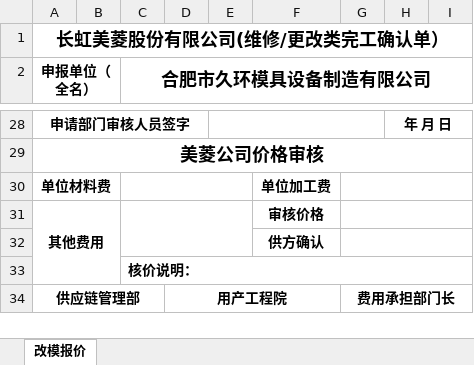
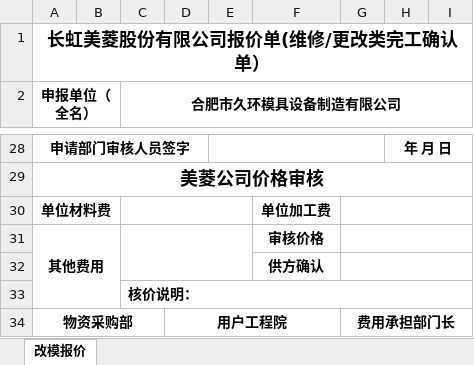
Before and after one commit to changdongquan/jiuhuan, an Excel workbook: backend/templates/quotation/美菱改模报价单.xlsx, sheet 改模报价, drawn as a sheet; only a part is shown, gaps mark what is left out; values as stored, in another font and other column widths than the file's, no borders; charts and pictures not drawn; removed rows and columns are numbered as before the commit, all else as after; the diff covers the shown part only; the diff names each change by its address in the sheet, - before the commit and + after, or states it on an @@ line.

```diff
--- a/backend/templates/quotation/美菱改模报价单.xlsx (sheet 改模报价)
+++ b/backend/templates/quotation/美菱改模报价单.xlsx (sheet 改模报价)
-A1 (申报单位（全名）): 长虹美菱股份有限公司(维修/更改类完工确认单）
+A1 (申报单位（全名）): 长虹美菱股份有限公司报价单(维修/更改类完工确认单）
@@ C2 text size: smaller @@
-row 34: 供应链管理部 |  |  | 用产工程院 |  |  | 费用承担部门长
+row 34: 物资采购部 |  |  | 用户工程院 |  |  | 费用承担部门长
```
Also changed, not shown: 10 added rows, 10 removed rows, 19 edited cells, cell formats and merged cells elsewhere in this sheet, charts or pictures, 8 other files.
